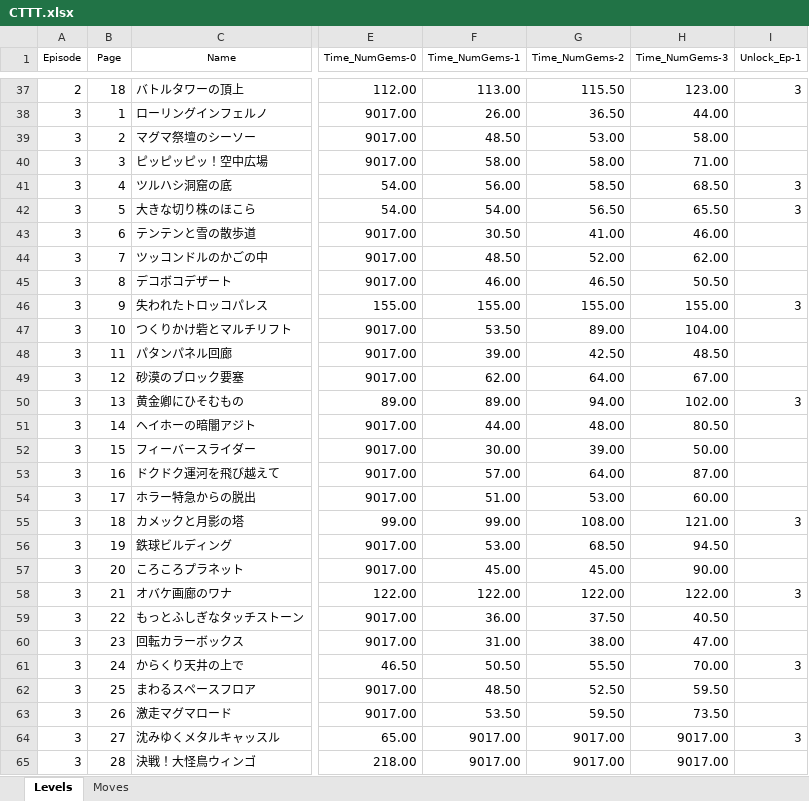
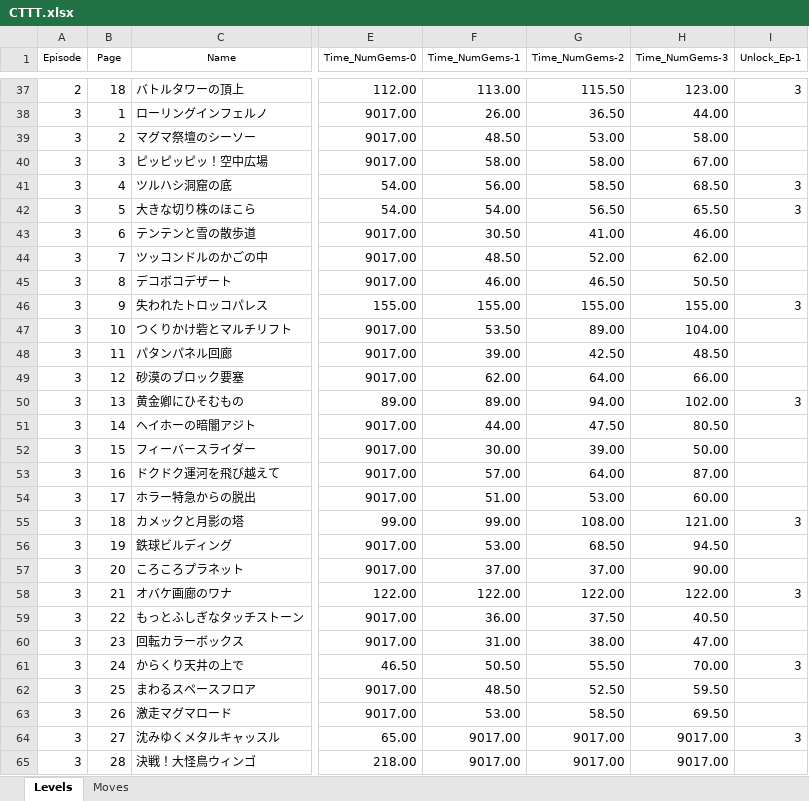
Before and after one commit to samuelladoco/DP4SR, an Excel workbook: Input/CTTT/CTTT.xlsx, sheet Levels, drawn as a sheet; only a part is shown, gaps mark what is left out; values as stored, in another font and other column widths than the file's, no borders; table styles not drawn; the diff names each change by its address in the sheet, - before the commit and + after, or states it on an @@ line.

```diff
--- a/Input/CTTT/CTTT.xlsx (sheet Levels)
+++ b/Input/CTTT/CTTT.xlsx (sheet Levels)
-H40 (Time_NumGems-3): 71.00
+H40 (Time_NumGems-3): 67.00
-H49 (Time_NumGems-3): 67.00
+H49 (Time_NumGems-3): 66.00
-G51 (Time_NumGems-2): 48.00
+G51 (Time_NumGems-2): 47.50
-F57 (Time_NumGems-1): 45.00
+F57 (Time_NumGems-1): 37.00
-G57 (Time_NumGems-2): 45.00
+G57 (Time_NumGems-2): 37.00
-F63 (Time_NumGems-1): 53.50
+F63 (Time_NumGems-1): 53.00
-G63 (Time_NumGems-2): 59.50
+G63 (Time_NumGems-2): 58.50
-H63 (Time_NumGems-3): 73.50
+H63 (Time_NumGems-3): 69.50
```
Also changed, not shown: 1 other file.
